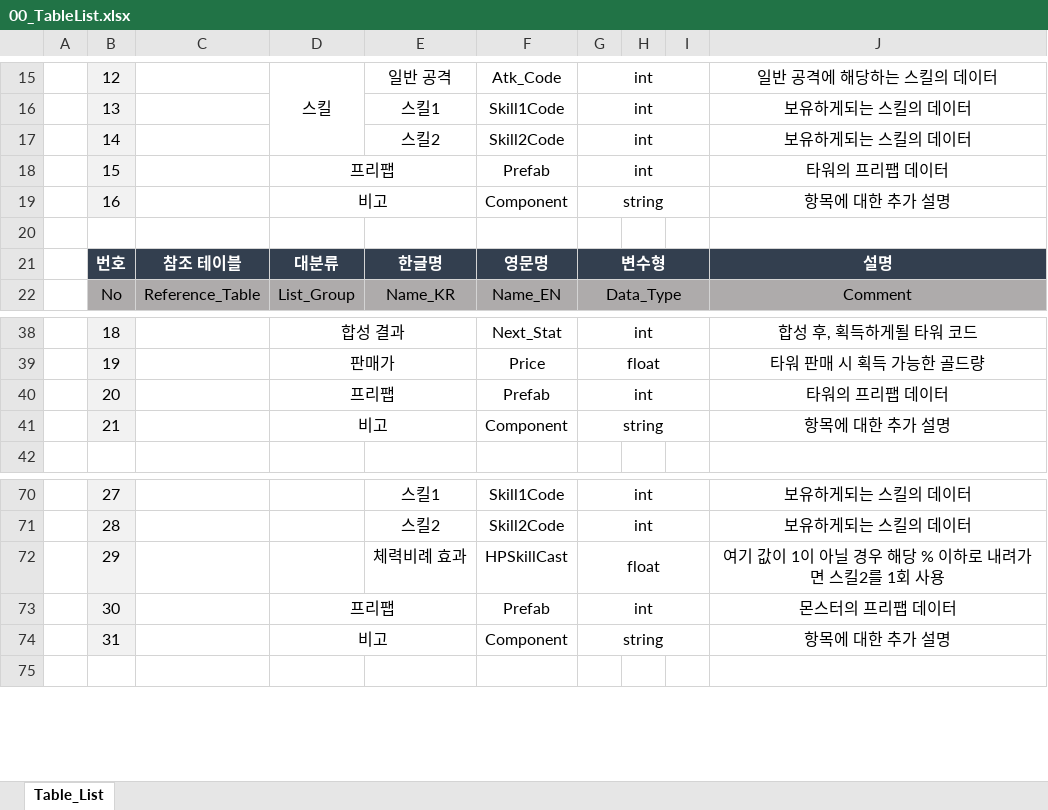
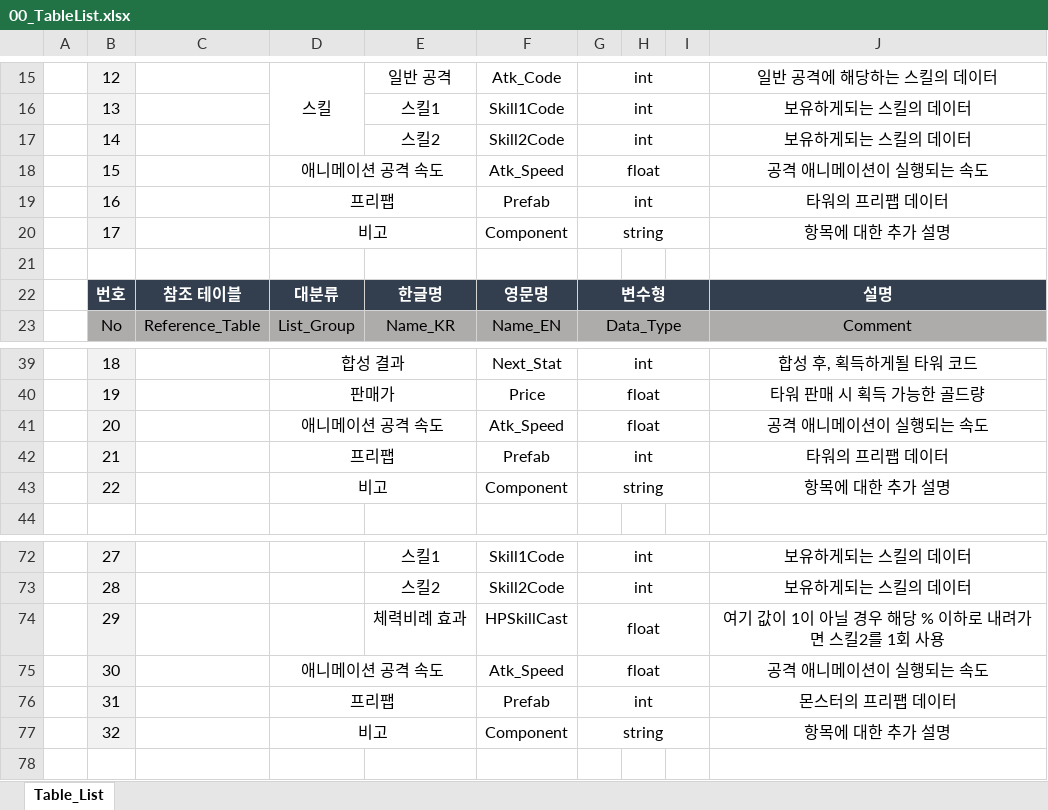
Before and after one commit to kimmk1533/DefensiveDungeon, an Excel workbook: Documents/Table_List/00_TableList.xlsx, sheet Table_List, drawn as a sheet; only a part is shown, gaps mark what is left out; values as stored, in another font and other column widths than the file's, no borders; addresses are those after the commit; the diff names each change by its address in the sheet, - before the commit and + after, or states it on an @@ line.

```diff
--- a/Documents/Table_List/00_TableList.xlsx (sheet Table_List)
+++ b/Documents/Table_List/00_TableList.xlsx (sheet Table_List)
+row 18:  | 15 |  | 애니메이션 공격 속도 |  | Atk_Speed | float |  |  | 공격 애니메이션이 실행되는 속도
-B19: 15
+B19: 16
-B20: 16
+B20: 17
+row 41:  | 20 |  | 애니메이션 공격 속도 |  | Atk_Speed | float |  |  | 공격 애니메이션이 실행되는 속도
-B42: 20
+B42: 21
-B43: 21
+B43: 22
+row 75:  | 30 |  | 애니메이션 공격 속도 |  | Atk_Speed | float |  |  | 공격 애니메이션이 실행되는 속도
-B76: 30
+B76: 31
-B77: 31
+B77: 32
```
Also changed, not shown: Documents/Table_List/01_Devil_Table.xlsx, Documents/Table_List/02_Tower_Table.xlsx, 2 other files.
